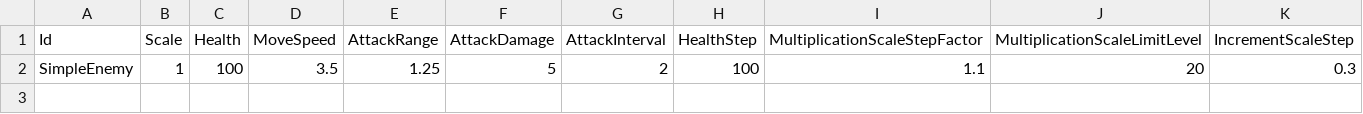
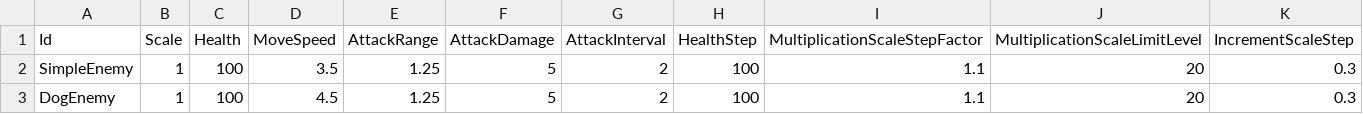
Before and after one commit to KonstantKuz/SuperpowerSquad, a CSV file: Assets/Resources/Configs/EnemyUnit.csv, drawn as a sheet.

Commit message:
add enemy dog, fix dropping loot

```diff
--- a/Assets/Resources/Configs/EnemyUnit.csv
+++ b/Assets/Resources/Configs/EnemyUnit.csv
@@ -2 +2,2 @@ Id,Scale,Health,MoveSpeed,AttackRange,AttackDamage,AttackInterval,HealthStep,Mul
 SimpleEnemy,1,100,3.5,1.25,5,2,100,1.1,20,0.3
+DogEnemy,1,100,4.5,1.25,5,2,100,1.1,20,0.3
```
Also changed, not shown: 12 other files.
